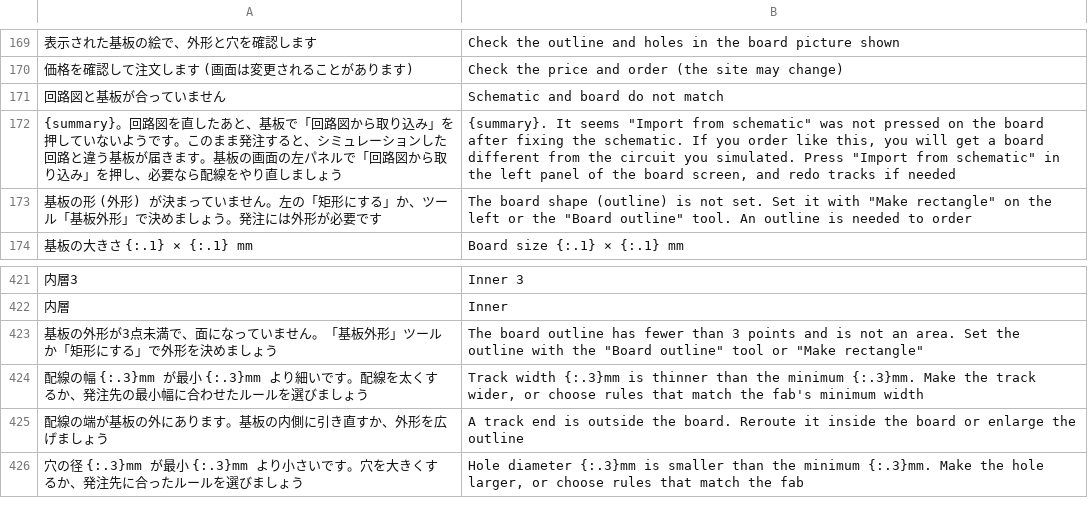
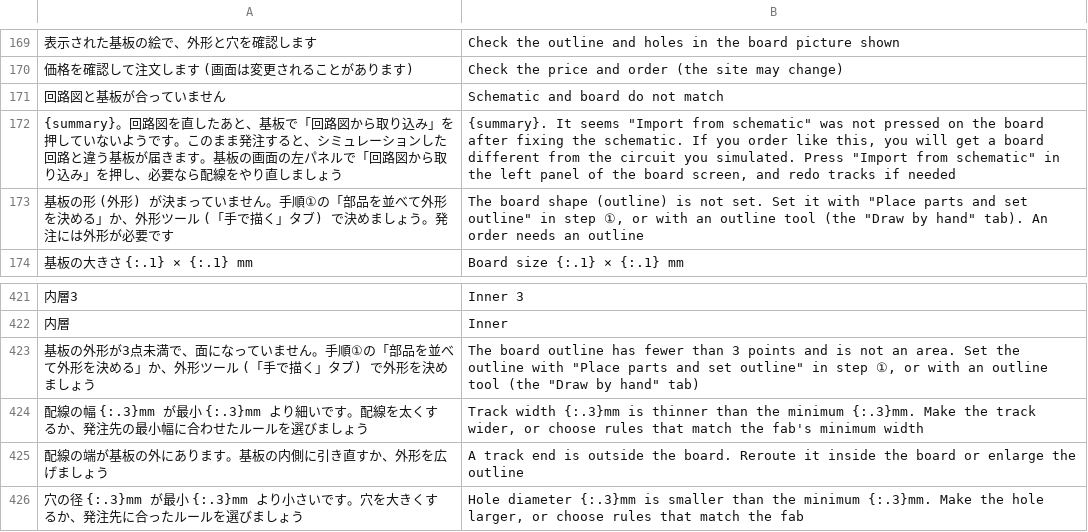
Before and after one commit to K2EXTER/circuitCad, a TSV file: crates/i18n/en/core1.tsv, drawn as a sheet; only a part is shown, gaps mark what is left out; removed rows and columns are numbered as before the commit, all else as after; the diff names each change by its address in the sheet, - before the commit and + after, or states it on an @@ line.

```diff
--- a/crates/i18n/en/core1.tsv
+++ b/crates/i18n/en/core1.tsv
-row 173: 基板の形 (外形) が決まっていません。左の「矩形にする」か、ツール「基板外形」で決めましょう。発注には外形が必要です | The board shape (outline) is not set. Set it with "Make rectangle" on the left or the "Board outline" tool. An outline is needed to order
+row 173: 基板の形 (外形) が決まっていません。手順①の「部品を並べて外形を決める」か、外形ツール (「手で描く」タブ) で決めましょう。発注には外形が必要です | The board shape (outline) is not set. Set it with "Place parts and set outline" in step ①, or with an outline tool (the "Draw by hand" tab). An order needs an outline
-A423: …ません。「基板外形」ツールか「矩形にする」で外形を…
+A423: …ません。手順①の「部品を並べて外形を決める」か、外形ツール (「手で描く」タブ) で外形を…
-B423: …outline with the "Board outline" tool or "Make rectangle"
+B423: …outline with "Place parts and set outline" in step ①, or with an outline tool (the "Draw by hand" tab)
```
Also changed, not shown: crates/i18n/en/board2.tsv, 7 other files.
